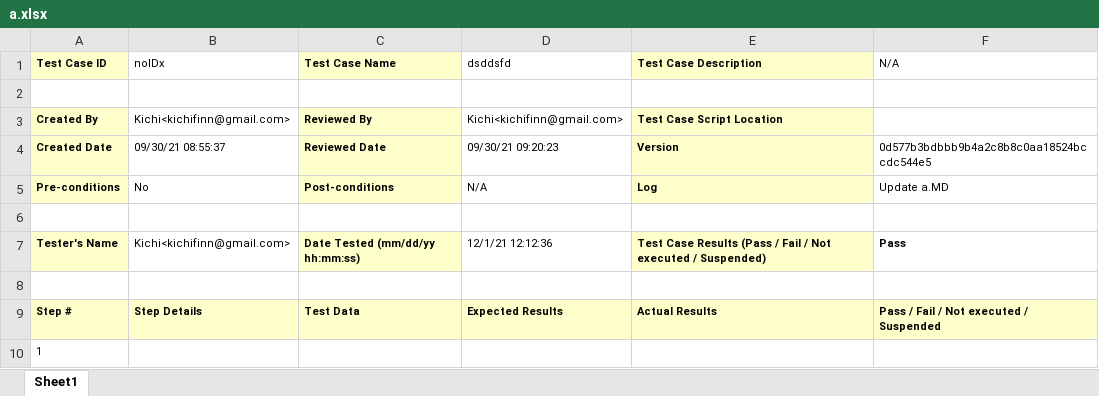
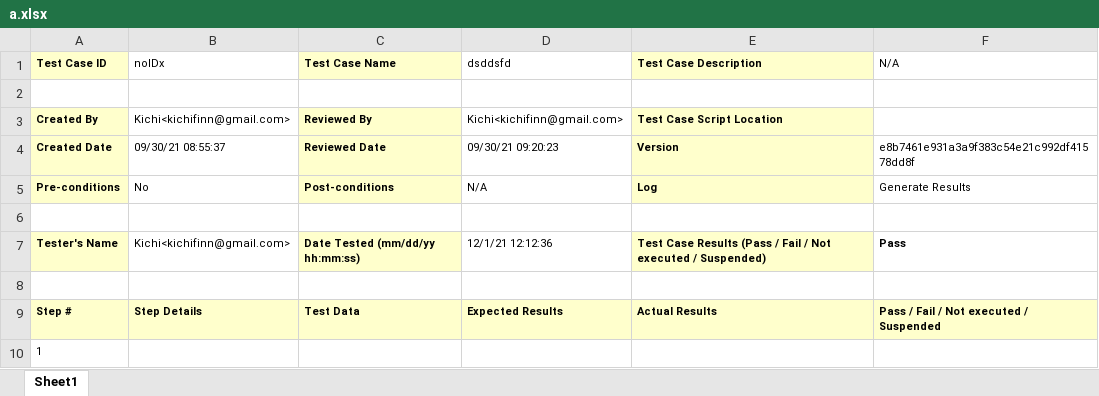
Before and after one commit to KichiFinn/TestBranch, an Excel workbook: Reports/a.xlsx, sheet Sheet1, drawn as a sheet; values as stored, in another font and other column widths than the file's, no borders; the diff names each change by its address in the sheet, - before the commit and + after, or states it on an @@ line.

```diff
--- a/Reports/a.xlsx (sheet Sheet1)
+++ b/Reports/a.xlsx (sheet Sheet1)
-F4 (N/A): 0d577b3bdbbb9b4a2c8b8c0aa18524bccdc544e5
+F4 (N/A): e8b7461e931a3a9f383c54e21c992df41578dd8f
-F5 (N/A): Update a.MD
+F5 (N/A): Generate Results
```
Also changed, not shown: Reports/TotalAnalysis.xlsx, Reports/aAnalysis.xlsx, 1 other file.
